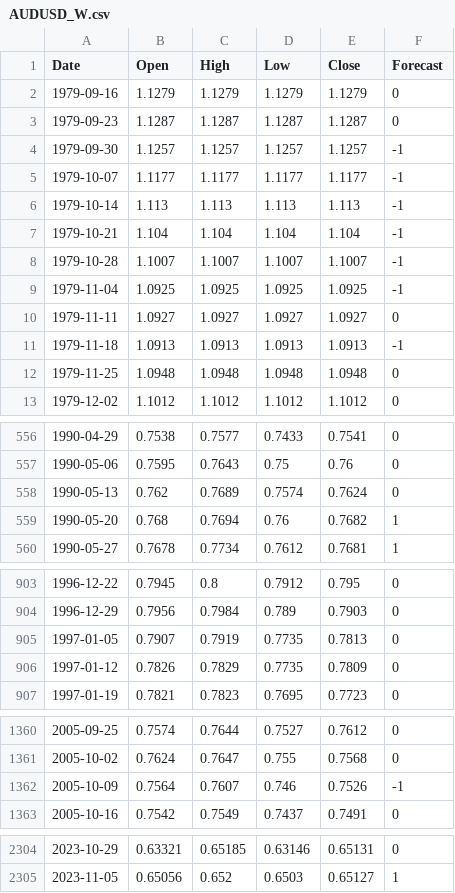
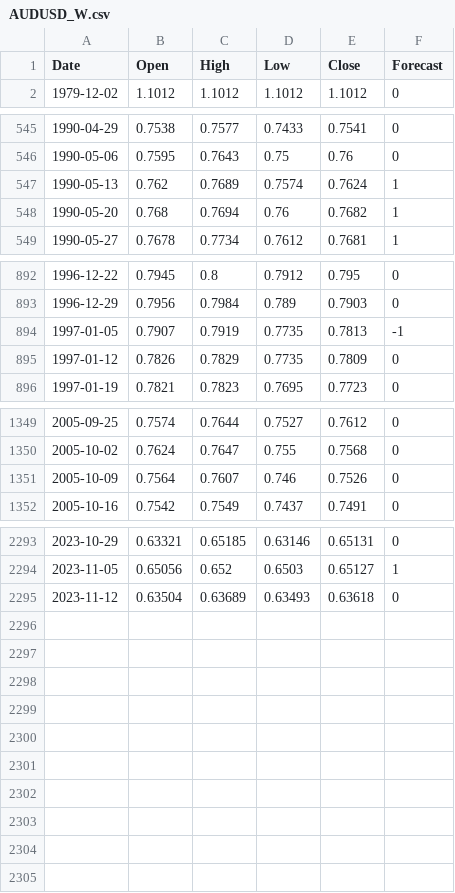
Before and after one commit to alfarasjb/SimpleAlgo, a CSV file: signals/forecasts/AUDUSD_W.csv, drawn as a sheet; only a part is shown, gaps mark what is left out.

```diff
--- a/signals/forecasts/AUDUSD_W.csv
+++ b/signals/forecasts/AUDUSD_W.csv
@@ -1,13 +1,2 @@
 Date,Open,High,Low,Close,Forecast
-1979-09-16,1.1279,1.1279,1.1279,1.1279,0
-1979-09-23,1.1287,1.1287,1.1287,1.1287,0
-1979-09-30,1.1257,1.1257,1.1257,1.1257,-1
-1979-10-07,1.1177,1.1177,1.1177,1.1177,-1
-1979-10-14,1.113,1.113,1.113,1.113,-1
-1979-10-21,1.104,1.104,1.104,1.104,-1
-1979-10-28,1.1007,1.1007,1.1007,1.1007,-1
-1979-11-04,1.0925,1.0925,1.0925,1.0925,-1
-1979-11-11,1.0927,1.0927,1.0927,1.0927,0
-1979-11-18,1.0913,1.0913,1.0913,1.0913,-1
-1979-11-25,1.0948,1.0948,1.0948,1.0948,0
 1979-12-02,1.1012,1.1012,1.1012,1.1012,0
@@ -557,3 +546,3 @@ Date,Open,High,Low,Close,Forecast
 1990-05-06,0.7595,0.7643,0.75,0.76,0
-1990-05-13,0.762,0.7689,0.7574,0.7624,0
+1990-05-13,0.762,0.7689,0.7574,0.7624,1
 1990-05-20,0.768,0.7694,0.76,0.7682,1
@@ -904,3 +893,3 @@ Date,Open,High,Low,Close,Forecast
 1996-12-29,0.7956,0.7984,0.789,0.7903,0
-1997-01-05,0.7907,0.7919,0.7735,0.7813,0
+1997-01-05,0.7907,0.7919,0.7735,0.7813,-1
 1997-01-12,0.7826,0.7829,0.7735,0.7809,0
@@ -1361,3 +1350,3 @@ Date,Open,High,Low,Close,Forecast
 2005-10-02,0.7624,0.7647,0.755,0.7568,0
-2005-10-09,0.7564,0.7607,0.746,0.7526,-1
+2005-10-09,0.7564,0.7607,0.746,0.7526,0
 2005-10-16,0.7542,0.7549,0.7437,0.7491,0
@@ -2305 +2294,2 @@ Date,Open,High,Low,Close,Forecast
 2023-11-05,0.65056,0.652,0.6503,0.65127,1
+2023-11-12,0.63504,0.63689,0.63493,0.63618,0
```
Also changed, not shown: signals/forecasts/GBPUSD_W.csv, signals/forecasts/USDJPY_W.csv, 12 other files.
